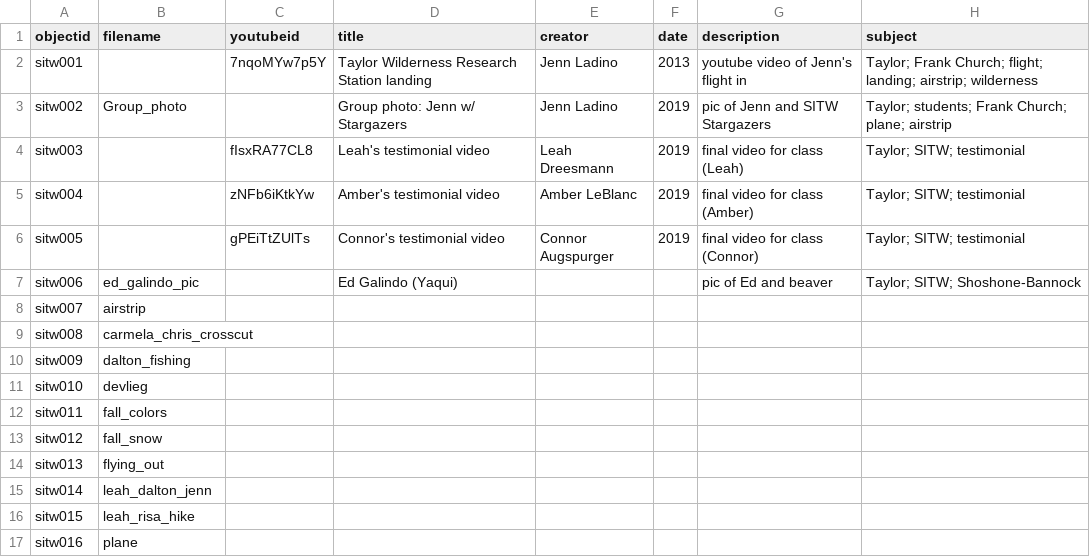
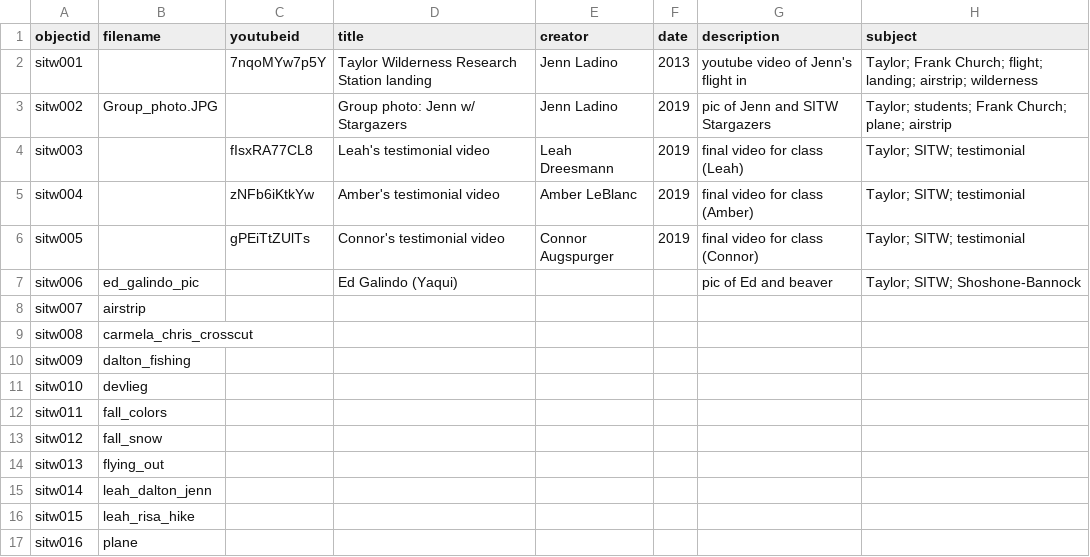
Before and after one commit to jennladino/semester-wild, a CSV file: _data/sitw.csv, drawn as a sheet; only a part is shown; the diff names each change by its address in the sheet, - before the commit and + after, or states it on an @@ line.

Commit message:
add "Group_photo.JPG" to filename-need extensions!

```diff
--- a/_data/sitw.csv
+++ b/_data/sitw.csv
-B3 (filename): Group_photo
+B3 (filename): Group_photo.JPG
```
